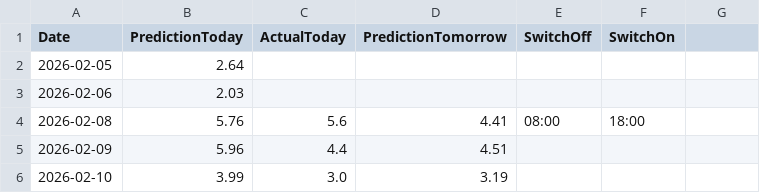
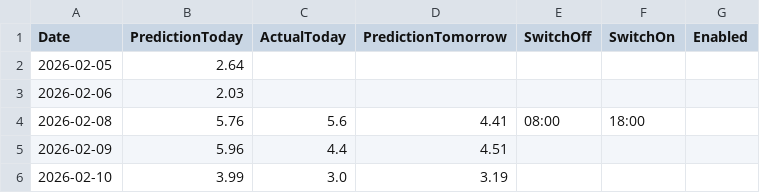
Before and after one commit to lkjhgfdsa2020/FVE, a CSV file: forecasts/forecast_daily_summary.csv, drawn as a sheet; only a part is shown; the diff names each change by its address in the sheet, - before the commit and + after, or states it on an @@ line.

Commit message:
Add files via upload

```diff
--- a/forecasts/forecast_daily_summary.csv
+++ b/forecasts/forecast_daily_summary.csv
-G1: (empty)
+G1: Enabled
```
